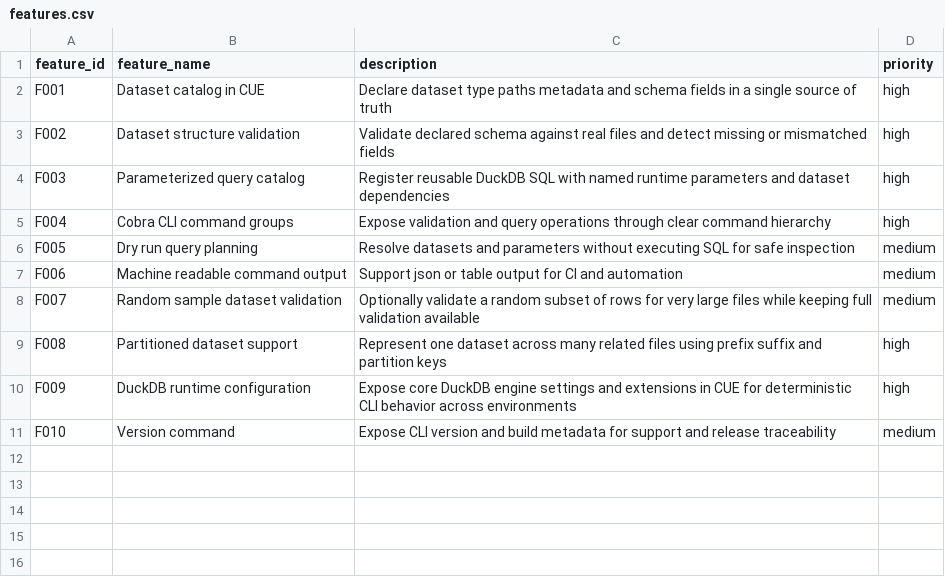
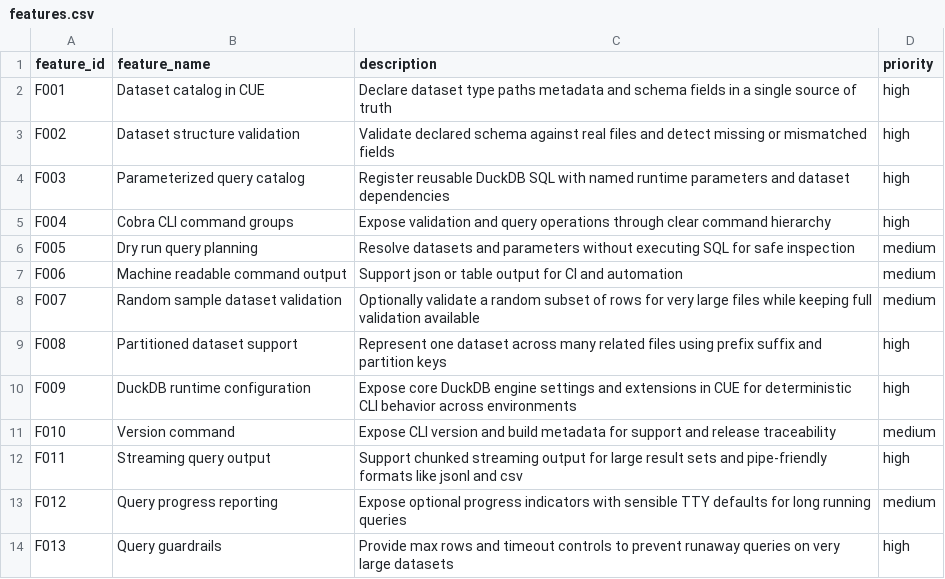
Before and after one commit to flarebyte/quick-quack-quest, a CSV file: doc/design-meta/examples/catalog/features.csv, drawn as a sheet; the diff names each change by its address in the sheet, - before the commit and + after, or states it on an @@ line.

Commit message:
Support streaming

```diff
--- a/doc/design-meta/examples/catalog/features.csv
+++ b/doc/design-meta/examples/catalog/features.csv
+row 12: F011 | Streaming query output | Support chunked streaming output for large result sets and pipe-friendly formats like jsonl and csv | high
+row 13: F012 | Query progress reporting | Expose optional progress indicators with sensible TTY defaults for long running queries | medium
+row 14: F013 | Query guardrails | Provide max rows and timeout controls to prevent runaway queries on very large datasets | high
```
Also changed, not shown: doc/design-meta/examples/catalog/cli-commands.csv, 3 other files.
